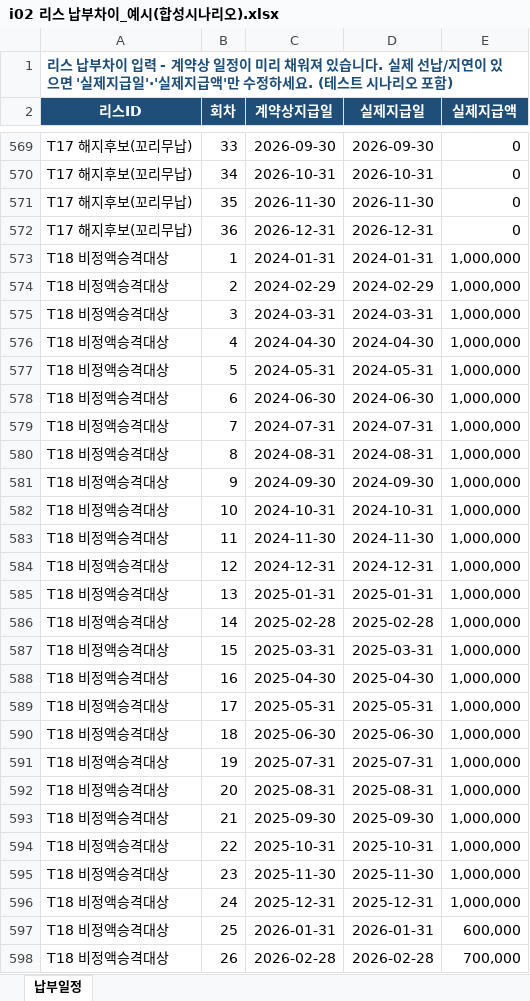
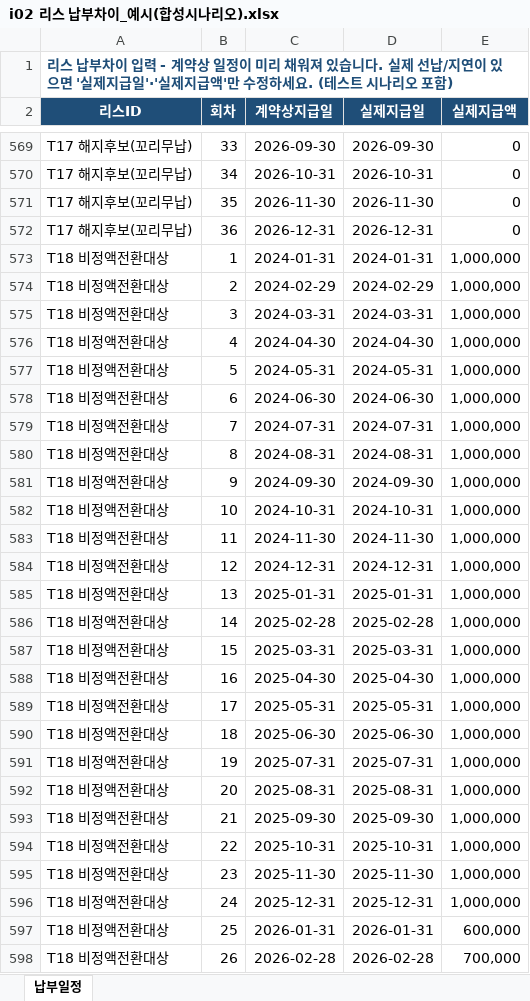
Before and after one commit to henmoogi/kifrs1116-lease-calculator, an Excel workbook: 예시/i02 리스 납부차이_예시(합성시나리오).xlsx, sheet 납부일정, drawn as a sheet; only a part is shown, gaps mark what is left out; values as stored, in another font and other column widths than the file's, no borders; the diff covers the shown part only; the diff names each change by its address in the sheet, - before the commit and + after, or states it on an @@ line.

```diff
--- a/예시/i02 리스 납부차이_예시(합성시나리오).xlsx (sheet 납부일정)
+++ b/예시/i02 리스 납부차이_예시(합성시나리오).xlsx (sheet 납부일정)
-A573:A598 (리스ID): T18 비정액승격대상
+A573:A598 (리스ID): T18 비정액전환대상
```
Also changed, not shown: 34 edited cells elsewhere in this sheet, 예시/i01 리스입력_예시(합성시나리오43건).xlsx, 8 other files.
